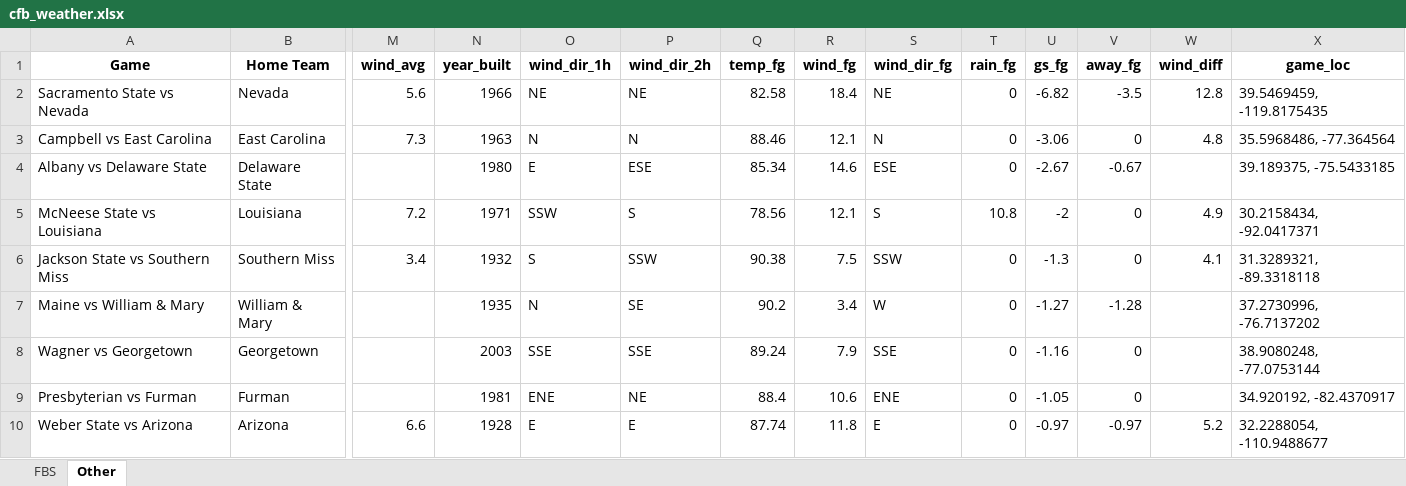
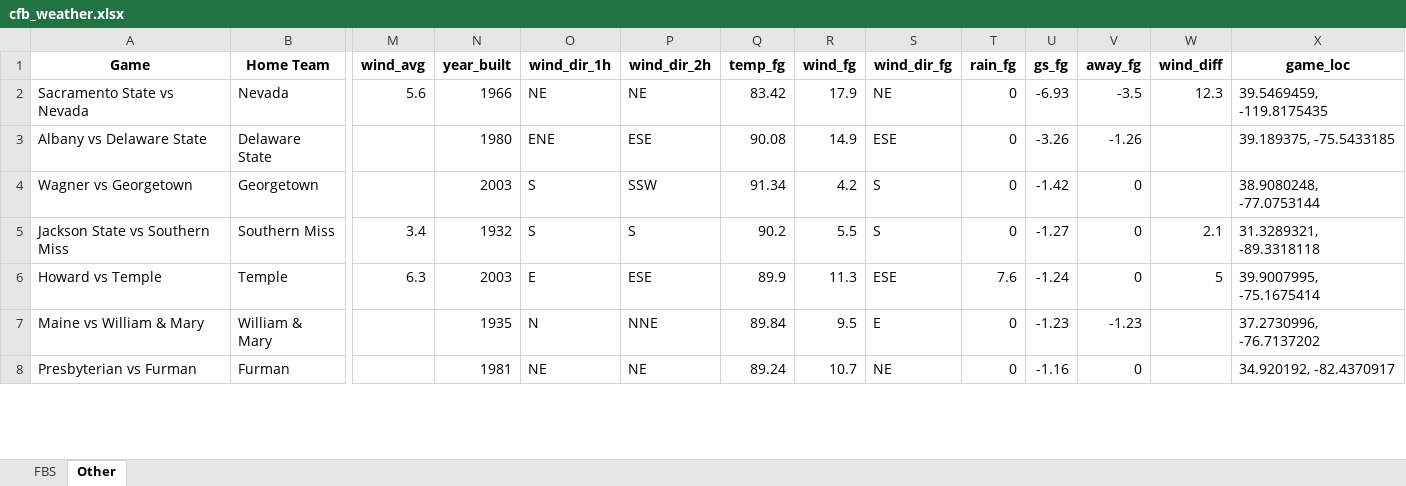
Before and after one commit to mslade50/football_weather, an Excel workbook: cfb_weather.xlsx, sheet Other, drawn as a sheet; only a part is shown, gaps mark what is left out; values as stored, in another font and other column widths than the file's, no borders; removed rows and columns are numbered as before the commit, all else as after; rows hold the shown columns only; the diff covers the shown part only; the diff names each change by its address in the sheet, - before the commit and + after, or states it on an @@ line.

Commit message:
Update cfb_weather.xlsx with Timestamp 2025-09-05T16:22:03.793309

```diff
--- a/cfb_weather.xlsx (sheet Other)
+++ b/cfb_weather.xlsx (sheet Other)
-Q2 (temp_fg): 82.58
+Q2 (temp_fg): 83.42
-R2 (wind_fg): 18.4
+R2 (wind_fg): 17.9
-U2 (gs_fg): -6.82
+U2 (gs_fg): -6.93
-W2 (wind_diff): 12.8
+W2 (wind_diff): 12.3
-row 3: Campbell vs East Carolina | East Carolina | 7.3 | 1963 | N | N | 88.46 | 12.1 | N | 0 | -3.06 | 0 | 4.8 | 35.5968486, -77.364564
-O3 (wind_dir_1h): E
+O3 (wind_dir_1h): ENE
-Q3 (temp_fg): 85.34
+Q3 (temp_fg): 90.08
-R3 (wind_fg): 14.6
+R3 (wind_fg): 14.9
-U3 (gs_fg): -2.67
+U3 (gs_fg): -3.26
-V3 (away_fg): -0.67
+V3 (away_fg): -1.26
-row 5: McNeese State vs Louisiana | Louisiana | 7.2 | 1971 | SSW | S | 78.56 | 12.1 | S | 10.8 | -2 | 0 | 4.9 | 30.2158434, -92.0417371
+row 4: Wagner vs Georgetown | Georgetown |  | 2003 | S | SSW | 91.34 | 4.2 | S | 0 | -1.42 | 0 |  | 38.9080248, -77.0753144
-P5 (wind_dir_2h): SSW
+P5 (wind_dir_2h): S
-Q5 (temp_fg): 90.38
+Q5 (temp_fg): 90.2
-R5 (wind_fg): 7.5
+R5 (wind_fg): 5.5
-S5 (wind_dir_fg): SSW
+S5 (wind_dir_fg): S
-U5 (gs_fg): -1.3
+U5 (gs_fg): -1.27
-W5 (wind_diff): 4.1
+W5 (wind_diff): 2.1
+row 6: Howard vs Temple | Temple | 6.3 | 2003 | E | ESE | 89.9 | 11.3 | ESE | 7.6 | -1.24 | 0 | 5 | 39.9007995, -75.1675414
-P7 (wind_dir_2h): SE
+P7 (wind_dir_2h): NNE
-Q7 (temp_fg): 90.2
+Q7 (temp_fg): 89.84
-R7 (wind_fg): 3.4
+R7 (wind_fg): 9.5
-S7 (wind_dir_fg): W
+S7 (wind_dir_fg): E
-U7 (gs_fg): -1.27
+U7 (gs_fg): -1.23
-V7 (away_fg): -1.28
+V7 (away_fg): -1.23
-row 8: Wagner vs Georgetown | Georgetown |  | 2003 | SSE | SSE | 89.24 | 7.9 | SSE | 0 | -1.16 | 0 |  | 38.9080248, -77.0753144
-O8 (wind_dir_1h): ENE
+O8 (wind_dir_1h): NE
-Q8 (temp_fg): 88.4
+Q8 (temp_fg): 89.24
-R8 (wind_fg): 10.6
+R8 (wind_fg): 10.7
-S8 (wind_dir_fg): ENE
+S8 (wind_dir_fg): NE
-U8 (gs_fg): -1.05
+U8 (gs_fg): -1.16
-row 10: Weber State vs Arizona | Arizona | 6.6 | 1928 | E | E | 87.74 | 11.8 | E | 0 | -0.97 | -0.97 | 5.2 | 32.2288054, -110.9488677
```
Also changed, not shown: 15 added rows, 13 removed rows and 174 edited cells elsewhere in this sheet, sheet FBS.
